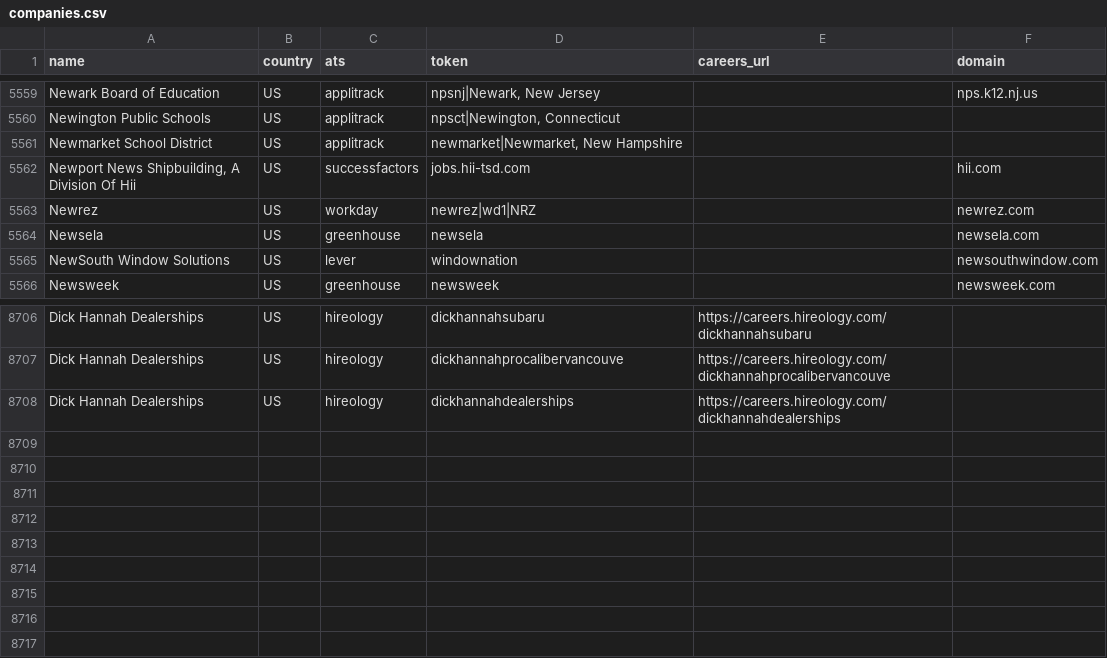
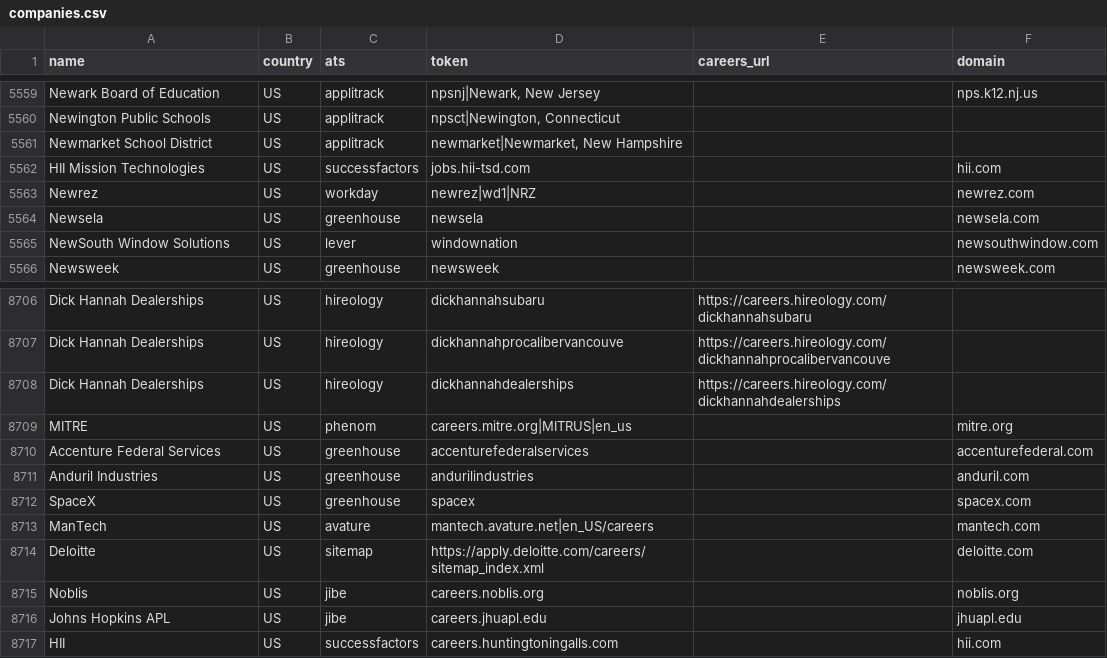
Before and after one commit to Savankumargoswami/rolearch, a CSV file: worker/companies/companies.csv, drawn as a sheet; only a part is shown, gaps mark what is left out.

```diff
--- a/worker/companies/companies.csv
+++ b/worker/companies/companies.csv
@@ -5561,3 +5561,3 @@ Newington Public Schools,US,applitrack,"npsct|Newington, Connecticut",,
 Newmarket School District,US,applitrack,"newmarket|Newmarket, New Hampshire",,
-"Newport News Shipbuilding, A Division Of Hii",US,successfactors,jobs.hii-tsd.com,,hii.com
+HII Mission Technologies,US,successfactors,jobs.hii-tsd.com,,hii.com
 Newrez,US,workday,newrez|wd1|NRZ,,newrez.com
@@ -8708 +8708,10 @@ Dick Hannah Dealerships,US,hireology,dickhannahprocalibervancouve,https://career
 Dick Hannah Dealerships,US,hireology,dickhannahdealerships,https://careers.hireology.com/dickhannahdealerships,
+MITRE,US,phenom,careers.mitre.org|MITRUS|en_us,,mitre.org
+Accenture Federal Services,US,greenhouse,accenturefederalservices,,accenturefederal.com
+Anduril Industries,US,greenhouse,andurilindustries,,anduril.com
+SpaceX,US,greenhouse,spacex,,spacex.com
+ManTech,US,avature,mantech.avature.net|en_US/careers,,mantech.com
+Deloitte,US,sitemap,https://apply.deloitte.com/careers/sitemap_index.xml,,deloitte.com
+Noblis,US,jibe,careers.noblis.org,,noblis.org
+Johns Hopkins APL,US,jibe,careers.jhuapl.edu,,jhuapl.edu
+HII,US,successfactors,careers.huntingtoningalls.com,,hii.com
```
